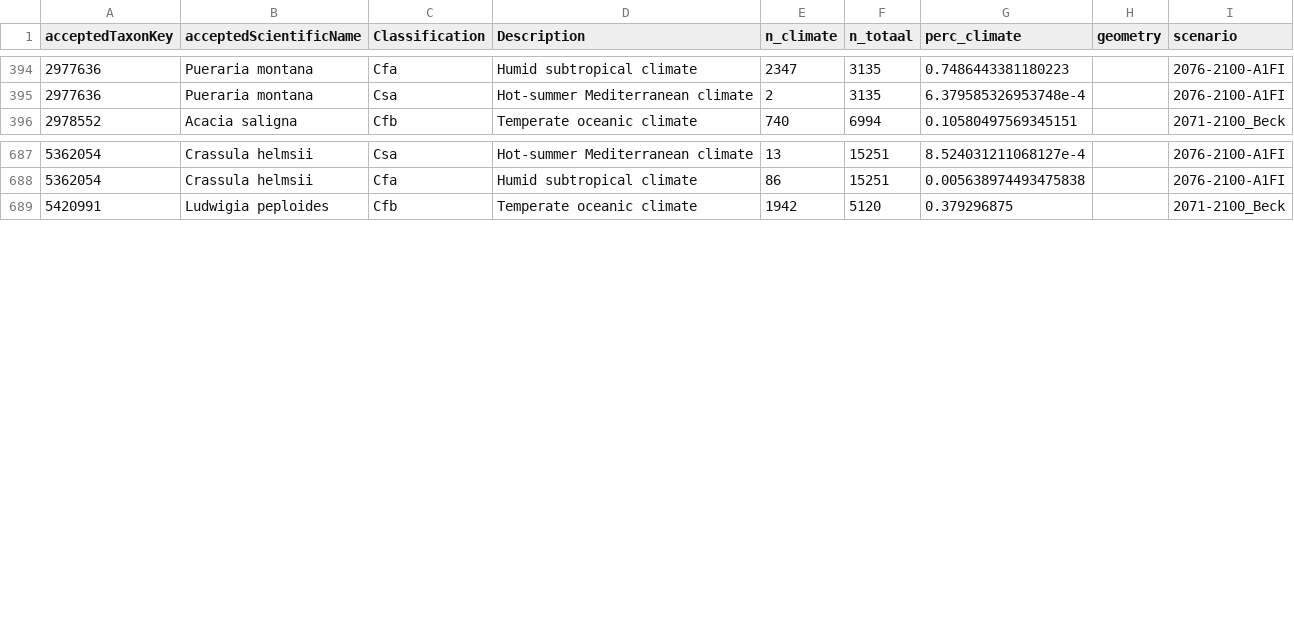
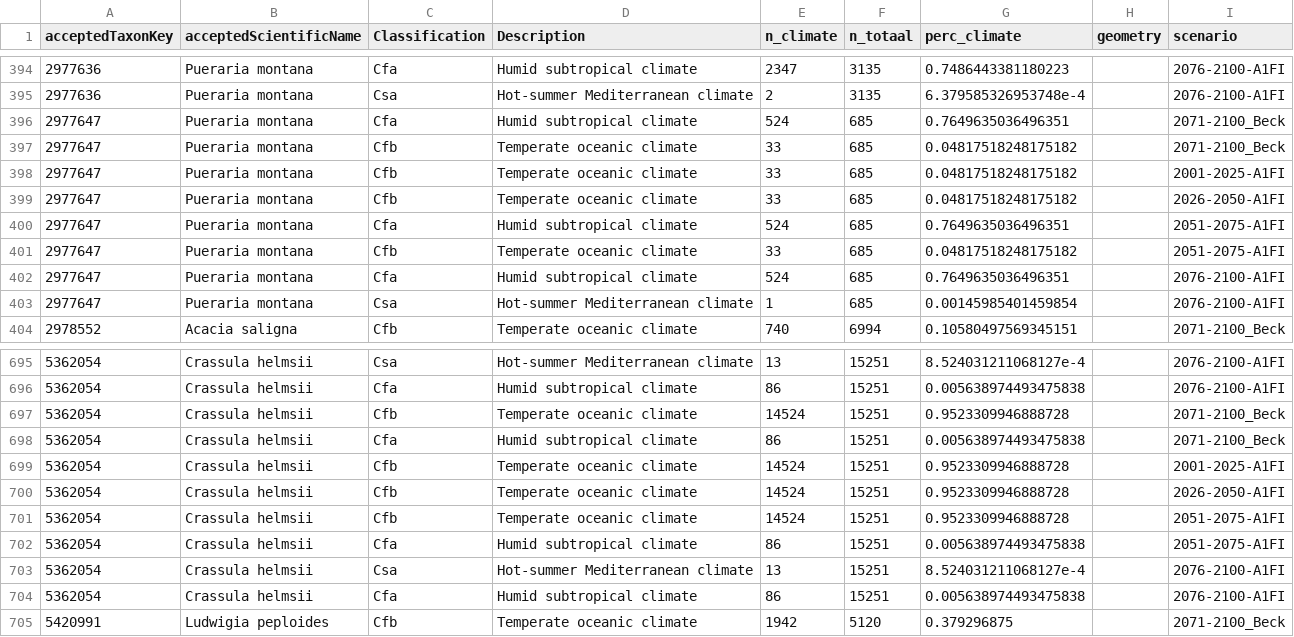
Before and after one commit to inbo/prius-radius, a CSV file: data/output/cm_output.csv, drawn as a sheet; only a part is shown, gaps mark what is left out; the diff covers the shown part only; the diff names each change by its address in the sheet, - before the commit and + after, or states it on an @@ line.

Commit message:
add Pueraria montana to cm output
#9

```diff
--- a/data/output/cm_output.csv
+++ b/data/output/cm_output.csv
+row 396: 2977647 | Pueraria montana | Cfa | Humid subtropical climate | 524 | 685 | 0.7649635036496351 |  | 2071-2100_Beck
+row 397: 2977647 | Pueraria montana | Cfb | Temperate oceanic climate | 33 | 685 | 0.04817518248175182 |  | 2071-2100_Beck
+row 398: 2977647 | Pueraria montana | Cfb | Temperate oceanic climate | 33 | 685 | 0.04817518248175182 |  | 2001-2025-A1FI
+row 399: 2977647 | Pueraria montana | Cfb | Temperate oceanic climate | 33 | 685 | 0.04817518248175182 |  | 2026-2050-A1FI
+row 400: 2977647 | Pueraria montana | Cfa | Humid subtropical climate | 524 | 685 | 0.7649635036496351 |  | 2051-2075-A1FI
+row 401: 2977647 | Pueraria montana | Cfb | Temperate oceanic climate | 33 | 685 | 0.04817518248175182 |  | 2051-2075-A1FI
+row 402: 2977647 | Pueraria montana | Cfa | Humid subtropical climate | 524 | 685 | 0.7649635036496351 |  | 2076-2100-A1FI
+row 403: 2977647 | Pueraria montana | Csa | Hot-summer Mediterranean climate | 1 | 685 | 0.00145985401459854 |  | 2076-2100-A1FI
+row 697: 5362054 | Crassula helmsii | Cfb | Temperate oceanic climate | 14524 | 15251 | 0.9523309946888728 |  | 2071-2100_Beck
+row 698: 5362054 | Crassula helmsii | Cfa | Humid subtropical climate | 86 | 15251 | 0.005638974493475838 |  | 2071-2100_Beck
+row 699: 5362054 | Crassula helmsii | Cfb | Temperate oceanic climate | 14524 | 15251 | 0.9523309946888728 |  | 2001-2025-A1FI
+row 700: 5362054 | Crassula helmsii | Cfb | Temperate oceanic climate | 14524 | 15251 | 0.9523309946888728 |  | 2026-2050-A1FI
+row 701: 5362054 | Crassula helmsii | Cfb | Temperate oceanic climate | 14524 | 15251 | 0.9523309946888728 |  | 2051-2075-A1FI
+row 702: 5362054 | Crassula helmsii | Cfa | Humid subtropical climate | 86 | 15251 | 0.005638974493475838 |  | 2051-2075-A1FI
+row 703: 5362054 | Crassula helmsii | Csa | Hot-summer Mediterranean climate | 13 | 15251 | 8.524031211068127e-4 |  | 2076-2100-A1FI
+row 704: 5362054 | Crassula helmsii | Cfa | Humid subtropical climate | 86 | 15251 | 0.005638974493475838 |  | 2076-2100-A1FI
```
Also changed, not shown: 8 added rows elsewhere in this file, 1 other file.
